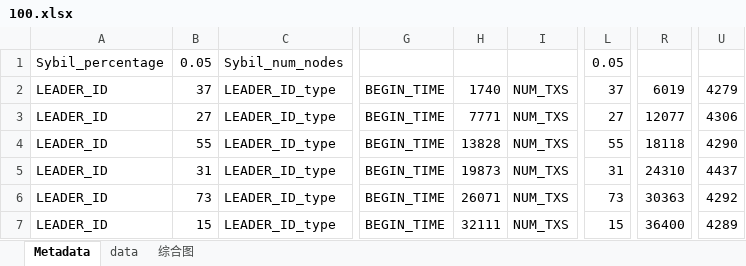
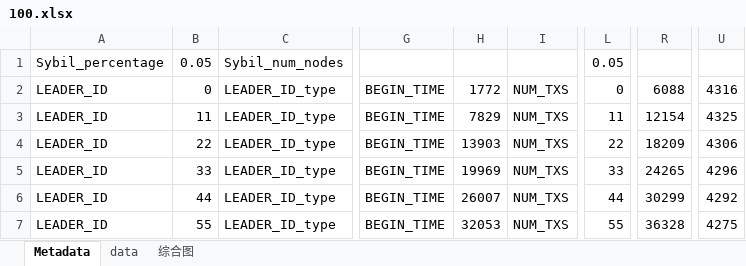
Before and after one commit to LiZhang2021/Blockchain, an Excel workbook: Doc/PHD_Papers/Thesis_Paper/Single-hop_Wireless_Network/修改/测试数据/Sybil_test(Finished)/Final/100nodes/100.xlsx, sheet Metadata, drawn as a sheet; only a part is shown, gaps mark what is left out; values as stored, in another font and other column widths than the file's, no borders; the diff covers the shown part only; the diff names each change by its address in the sheet, - before the commit and + after, or states it on an @@ line.

```diff
--- a/Doc/PHD_Papers/Thesis_Paper/Single-hop_Wireless_Network/修改/测试数据/Sybil_test(Finished)/Final/100nodes/100.xlsx (sheet Metadata)
+++ b/Doc/PHD_Papers/Thesis_Paper/Single-hop_Wireless_Network/修改/测试数据/Sybil_test(Finished)/Final/100nodes/100.xlsx (sheet Metadata)
-B2: 37
+B2: 0
-H2: 1740
+H2: 1772
-L2: 37
+L2: 0
-R2: 6019
+R2: 6088
-U2: 4279
+U2: 4316
-B3: 27
+B3: 11
-H3: 7771
+H3: 7829
-L3: 27
+L3: 11
-R3: 12077
+R3: 12154
-U3: 4306
+U3: 4325
-B4: 55
+B4: 22
-H4: 13828
+H4: 13903
-L4: 55
+L4: 22
-R4: 18118
+R4: 18209
-U4: 4290
+U4: 4306
-B5: 31
+B5: 33
-H5: 19873
+H5: 19969
-L5: 31
+L5: 33
-R5: 24310
+R5: 24265
-U5: 4437
+U5: 4296
-B6: 73
+B6: 44
-H6: 26071
+H6: 26007
-L6: 73
+L6: 44
-R6: 30363
+R6: 30299
-B7: 15
+B7: 55
-H7: 32111
+H7: 32053
-L7: 15
+L7: 55
-R7: 36400
+R7: 36328
-U7: 4289
+U7: 4275
```
Also changed, not shown: 606 edited cells elsewhere in this sheet, sheet data, Doc/PHD_Papers/Thesis_Paper/Single-hop_Wireless_Network/修改/测试数据/Sybil_test(Finished)/Final/300nodes/300.xlsx, Doc/PHD_Papers/Thesis_Paper/Single-hop_Wireless_Network/修改/测试数据/Sybil_test(Finished)/Final/500nodes/500.xlsx, 27 other files.
